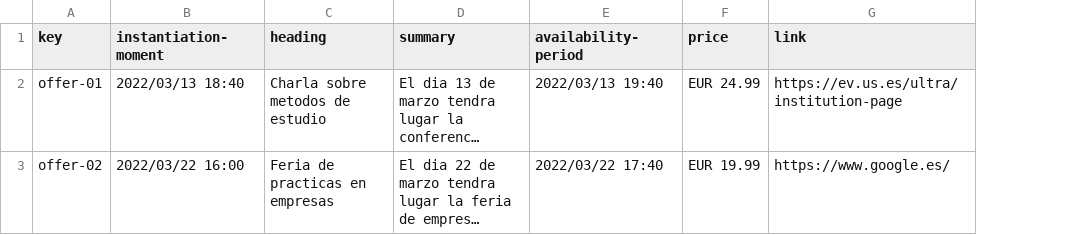
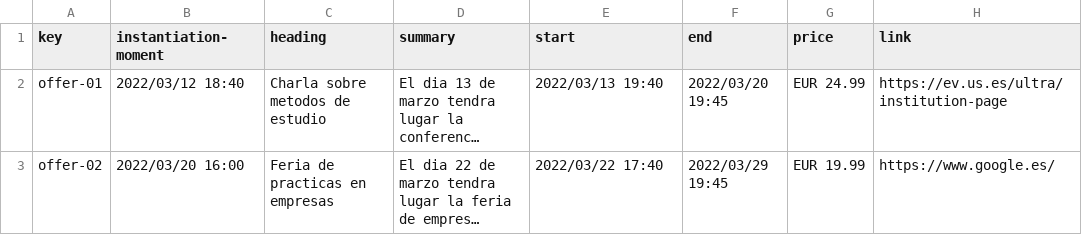
Before and after one commit to JuanluRM/acme-G11-DP2, a CSV file: Acme-L3-D01-23.1.0/src/main/webapp/WEB-INF/resources/sample-data/offer.csv, drawn as a sheet; long unchanged cells end in …; the diff names each change by its address in the sheet, - before the commit and + after, or states it on an @@ line.

Commit message:
Creadas restricciones de offer al crearlas y actualizarlas

```diff
--- a/Acme-L3-D01-23.1.0/src/main/webapp/WEB-INF/resources/sample-data/offer.csv
+++ b/Acme-L3-D01-23.1.0/src/main/webapp/WEB-INF/resources/sample-data/offer.csv
+column F (end), rows 2-3: 2022/03/20 19:45 | 2022/03/29 19:45
-E1: availability-period
+E1: start
-B2 (instantiation-moment): 2022/03/13 18:40
+B2 (instantiation-moment): 2022/03/12 18:40
-B3 (instantiation-moment): 2022/03/22 16:00
+B3 (instantiation-moment): 2022/03/20 16:00
```
Also changed, not shown: 17 other files.
